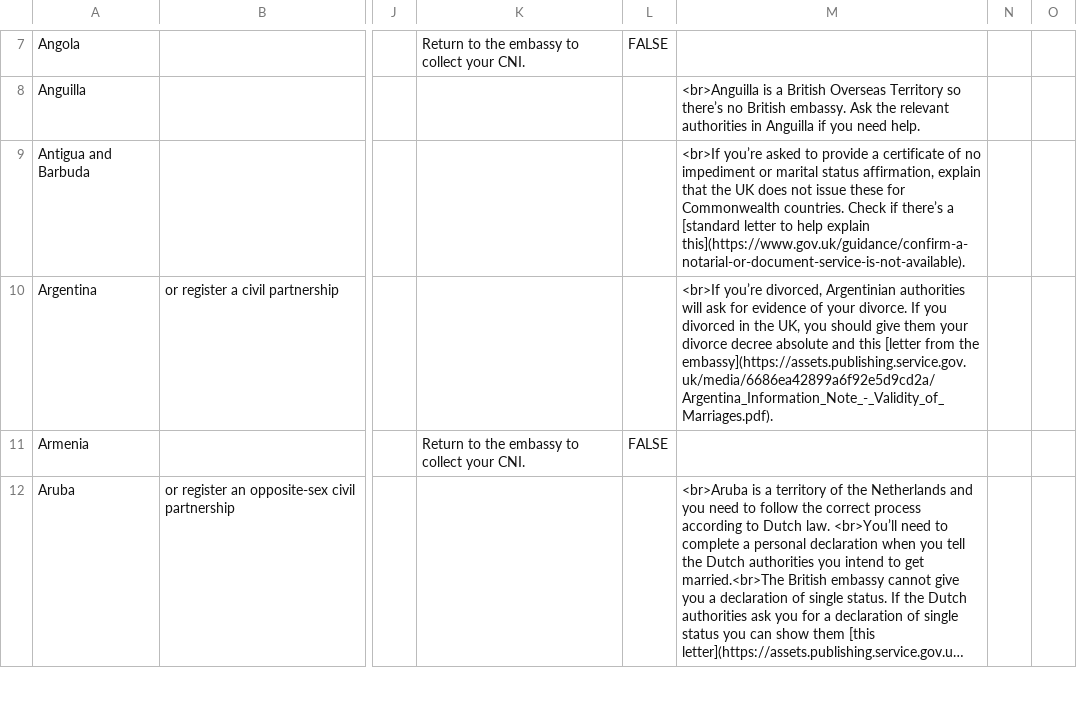
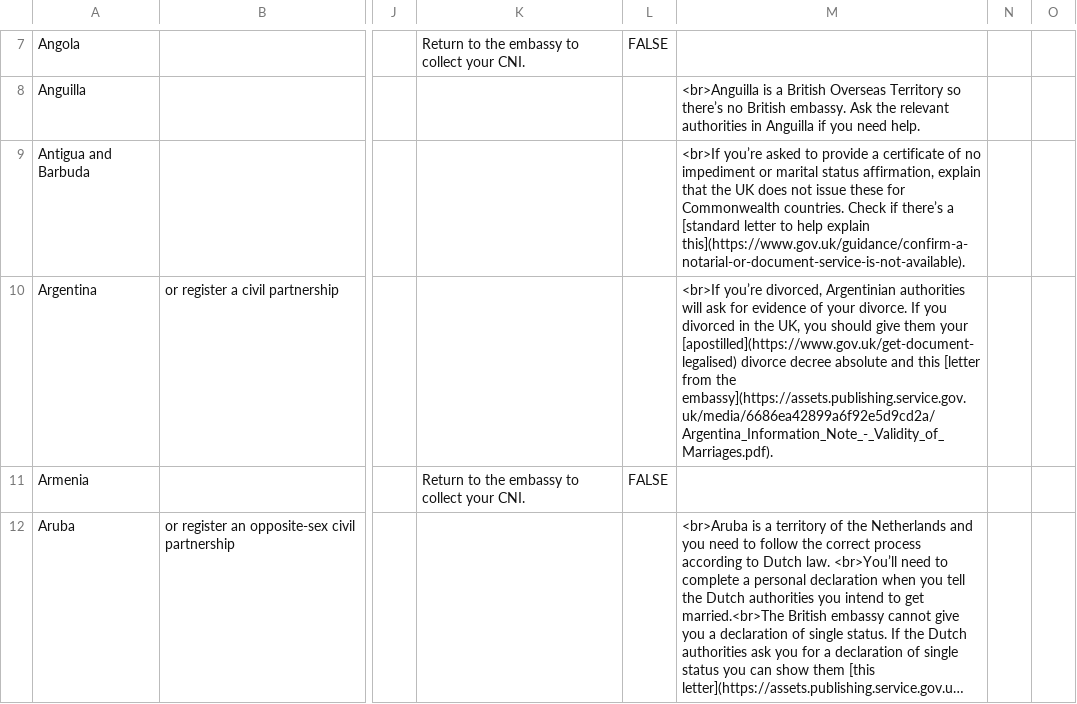
Before and after one commit to UKForeignOffice/notarial-api, a TSV file: dynamic-content/tsv/content.tsv, drawn as a sheet; only a part is shown, gaps mark what is left out; long unchanged cells end in …; the diff names each change by its address in the sheet, - before the commit and + after, or states it on an @@ line.

Commit message:
Updating Argentina Marriage text

```diff
--- a/dynamic-content/tsv/content.tsv
+++ b/dynamic-content/tsv/content.tsv
-M10: …them your divorce decree…
+M10: …them your [apostilled](https://www.gov.uk/get-document-legalised) divorce decree…
```
